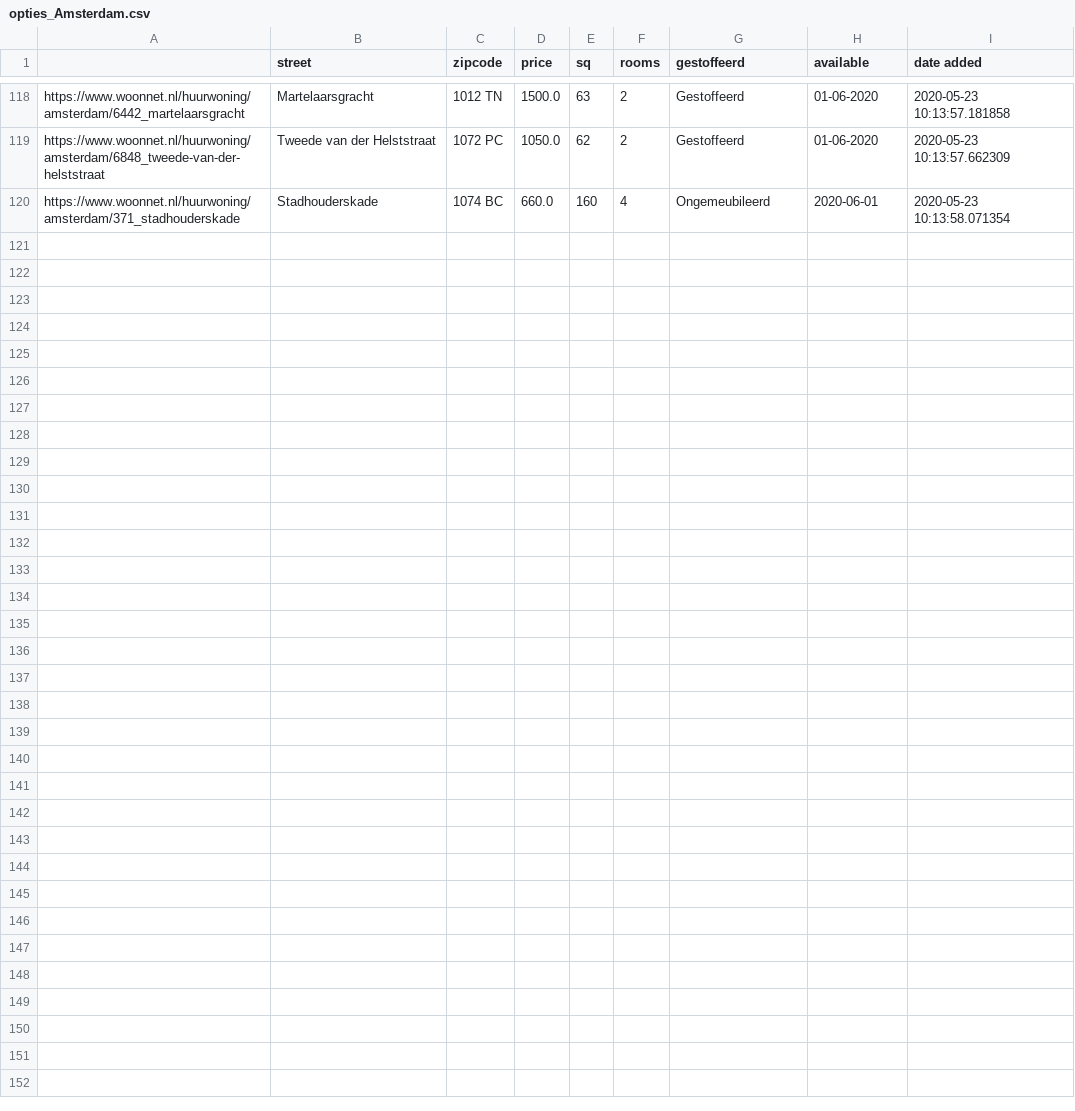
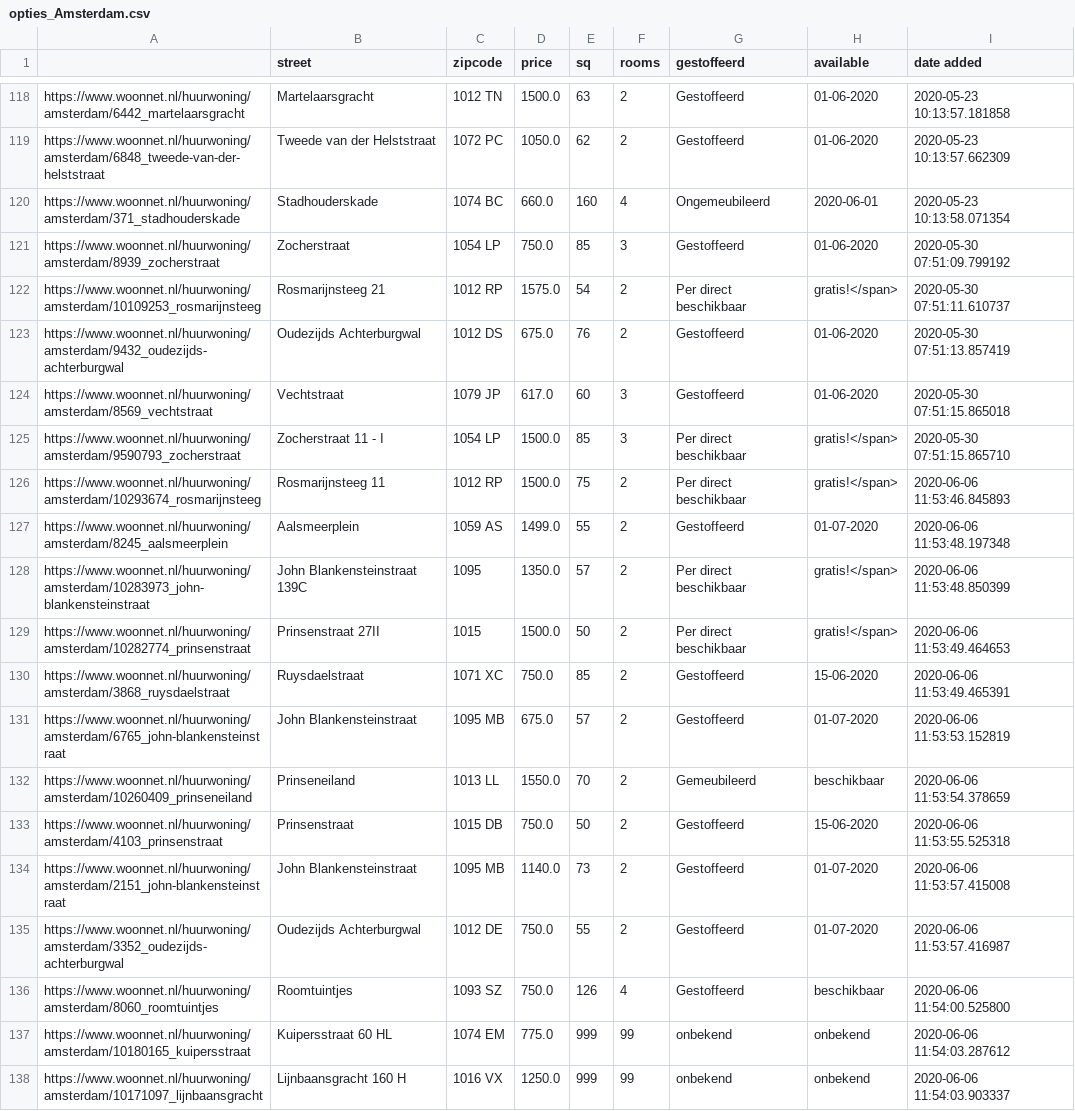
Before and after one commit to Timthijssen/woonnet, a CSV file: opties_Amsterdam.csv, drawn as a sheet; only a part is shown, gaps mark what is left out.

```diff
--- a/opties_Amsterdam.csv
+++ b/opties_Amsterdam.csv
@@ -120 +120,19 @@ https://www.woonnet.nl/huurwoning/amsterdam/6848_tweede-van-der-helststraat,Twee
 https://www.woonnet.nl/huurwoning/amsterdam/371_stadhouderskade,Stadhouderskade ,1074 BC,660.0,160,4,Ongemeubileerd,2020-06-01,2020-05-23 10:13:58.071354
+https://www.woonnet.nl/huurwoning/amsterdam/8939_zocherstraat,Zocherstraat ,1054 LP,750.0,85,3,Gestoffeerd,01-06-2020,2020-05-30 07:51:09.799192
+https://www.woonnet.nl/huurwoning/amsterdam/10109253_rosmarijnsteeg,Rosmarijnsteeg 21,1012 RP,1575.0,54,2,Per direct beschikbaar,gratis!</span>,2020-05-30 07:51:11.610737
+https://www.woonnet.nl/huurwoning/amsterdam/9432_oudezijds-achterburgwal,Oudezijds Achterburgwal ,1012 DS,675.0,76,2,Gestoffeerd,01-06-2020,2020-05-30 07:51:13.857419
+https://www.woonnet.nl/huurwoning/amsterdam/8569_vechtstraat,Vechtstraat ,1079 JP,617.0,60,3,Gestoffeerd,01-06-2020,2020-05-30 07:51:15.865018
+https://www.woonnet.nl/huurwoning/amsterdam/9590793_zocherstraat,Zocherstraat 11 - I,1054 LP,1500.0,85,3,Per direct beschikbaar,gratis!</span>,2020-05-30 07:51:15.865710
+https://www.woonnet.nl/huurwoning/amsterdam/10293674_rosmarijnsteeg,Rosmarijnsteeg 11,1012 RP,1500.0,75,2,Per direct beschikbaar,gratis!</span>,2020-06-06 11:53:46.845893
+https://www.woonnet.nl/huurwoning/amsterdam/8245_aalsmeerplein,Aalsmeerplein ,1059 AS,1499.0,55,2,Gestoffeerd,01-07-2020,2020-06-06 11:53:48.197348
+https://www.woonnet.nl/huurwoning/amsterdam/10283973_john-blankensteinstraat,John Blankensteinstraat 139C,1095,1350.0,57,2,Per direct beschikbaar,gratis!</span>,2020-06-06 11:53:48.850399
+https://www.woonnet.nl/huurwoning/amsterdam/10282774_prinsenstraat,Prinsenstraat 27II,1015,1500.0,50,2,Per direct beschikbaar,gratis!</span>,2020-06-06 11:53:49.464653
+https://www.woonnet.nl/huurwoning/amsterdam/3868_ruysdaelstraat,Ruysdaelstraat ,1071 XC,750.0,85,2,Gestoffeerd,15-06-2020,2020-06-06 11:53:49.465391
+https://www.woonnet.nl/huurwoning/amsterdam/6765_john-blankensteinstraat,John Blankensteinstraat ,1095 MB,675.0,57,2,Gestoffeerd,01-07-2020,2020-06-06 11:53:53.152819
+https://www.woonnet.nl/huurwoning/amsterdam/10260409_prinseneiland,Prinseneiland ,1013 LL,1550.0,70,2,Gemeubileerd,beschikbaar,2020-06-06 11:53:54.378659
+https://www.woonnet.nl/huurwoning/amsterdam/4103_prinsenstraat,Prinsenstraat ,1015 DB,750.0,50,2,Gestoffeerd,15-06-2020,2020-06-06 11:53:55.525318
+https://www.woonnet.nl/huurwoning/amsterdam/2151_john-blankensteinstraat,John Blankensteinstraat ,1095 MB,1140.0,73,2,Gestoffeerd,01-07-2020,2020-06-06 11:53:57.415008
+https://www.woonnet.nl/huurwoning/amsterdam/3352_oudezijds-achterburgwal,Oudezijds Achterburgwal ,1012 DE,750.0,55,2,Gestoffeerd,01-07-2020,2020-06-06 11:53:57.416987
+https://www.woonnet.nl/huurwoning/amsterdam/8060_roomtuintjes,Roomtuintjes ,1093 SZ,750.0,126,4,Gestoffeerd,beschikbaar,2020-06-06 11:54:00.525800
+https://www.woonnet.nl/huurwoning/amsterdam/10180165_kuipersstraat,Kuipersstraat 60 HL,1074 EM,775.0,999,99,onbekend,onbekend,2020-06-06 11:54:03.287612
+https://www.woonnet.nl/huurwoning/amsterdam/10171097_lijnbaansgracht,Lijnbaansgracht 160 H,1016 VX,1250.0,999,99,onbekend,onbekend,2020-06-06 11:54:03.903337
```
Also changed, not shown: 1 other file.
